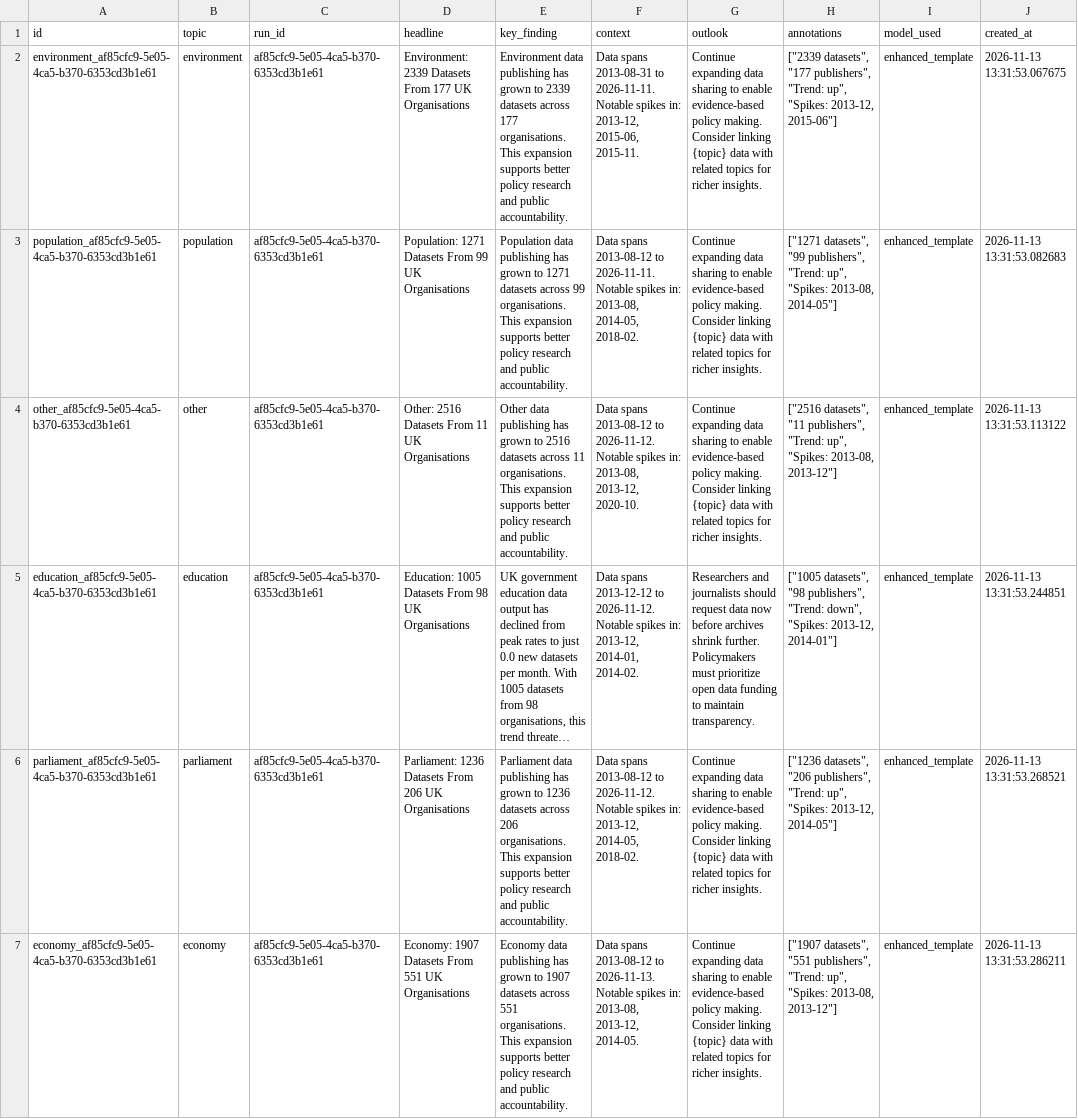
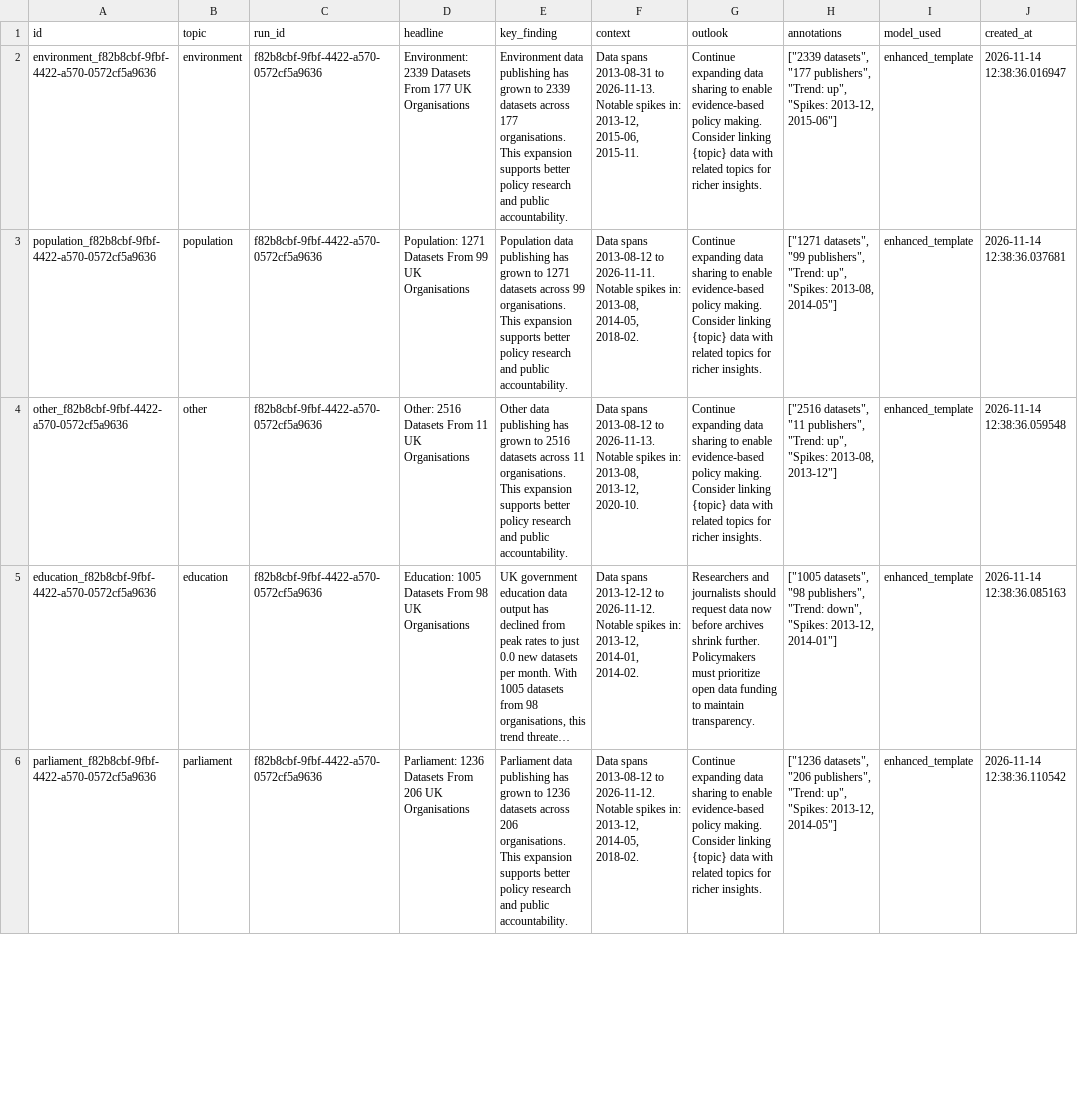
Before and after one commit to AnnasMazhar/UK-Data-Stories, a CSV file: data/derived/data_stories.csv, drawn as a sheet; only a part is shown; long unchanged cells end in …; removed rows and columns are numbered as before the commit, all else as after; the diff covers the shown part only; the diff names each change by its address in the sheet, - before the commit and + after, or states it on an @@ line.

```diff
--- a/data/derived/data_stories.csv
+++ b/data/derived/data_stories.csv
-A2 (id): environment_af85cfc9-5e05-4ca5-b370-6353cd3b1e61
+A2 (id): environment_f82b8cbf-9fbf-4422-a570-0572cf5a9636
-C2:C6 (run_id): af85cfc9-5e05-4ca5-b370-6353cd3b1e61
+C2:C6 (run_id): f82b8cbf-9fbf-4422-a570-0572cf5a9636
-F2 (context): …2013-08-31 to 2026-11-11. Notable spikes…
+F2 (context): …2013-08-31 to 2026-11-13. Notable spikes…
-J2 (created_at): 2026-11-13 13:31:53.067675
+J2 (created_at): 2026-11-14 12:38:36.016947
-A3 (id): population_af85cfc9-5e05-4ca5-b370-6353cd3b1e61
+A3 (id): population_f82b8cbf-9fbf-4422-a570-0572cf5a9636
-J3 (created_at): 2026-11-13 13:31:53.082683
+J3 (created_at): 2026-11-14 12:38:36.037681
-A4 (id): other_af85cfc9-5e05-4ca5-b370-6353cd3b1e61
+A4 (id): other_f82b8cbf-9fbf-4422-a570-0572cf5a9636
-F4 (context): …2013-08-12 to 2026-11-12. Notable spikes…
+F4 (context): …2013-08-12 to 2026-11-13. Notable spikes…
-J4 (created_at): 2026-11-13 13:31:53.113122
+J4 (created_at): 2026-11-14 12:38:36.059548
-A5 (id): education_af85cfc9-5e05-4ca5-b370-6353cd3b1e61
+A5 (id): education_f82b8cbf-9fbf-4422-a570-0572cf5a9636
-J5 (created_at): 2026-11-13 13:31:53.244851
+J5 (created_at): 2026-11-14 12:38:36.085163
-A6 (id): parliament_af85cfc9-5e05-4ca5-b370-6353cd3b1e61
+A6 (id): parliament_f82b8cbf-9fbf-4422-a570-0572cf5a9636
-J6 (created_at): 2026-11-13 13:31:53.268521
+J6 (created_at): 2026-11-14 12:38:36.110542
-row 7: economy_af85cfc9-5e05-4ca5-b370-6353cd3b1e61 | economy | af85cfc9-5e05-4ca5-b370-6353cd3b1e61 | Economy: 1907 Datasets From 551 UK Organisations | Economy data publishing has grown to 1907 datasets across 551 organisations. This expansion supports better policy research and public accountability. | Data spans 2013-08-12 to 2026-11-13. Notable spikes in: 2013-08, 2013-12, 2014-05. | Continue expanding data sharing to enable evidence-based policy making. Consider linking {topic} data with related topics for richer insights. | ["1907 datasets", "551 publishers", "Trend: up", "Spikes: 2013-08, 2013-12"] | enhanced_template | 2026-11-13 13:31:53.286211
```
Also changed, not shown: 1 added row and 15 edited cells elsewhere in this file, data/derived/analysis_results.csv, data/derived/insights.csv, 1 other file.
